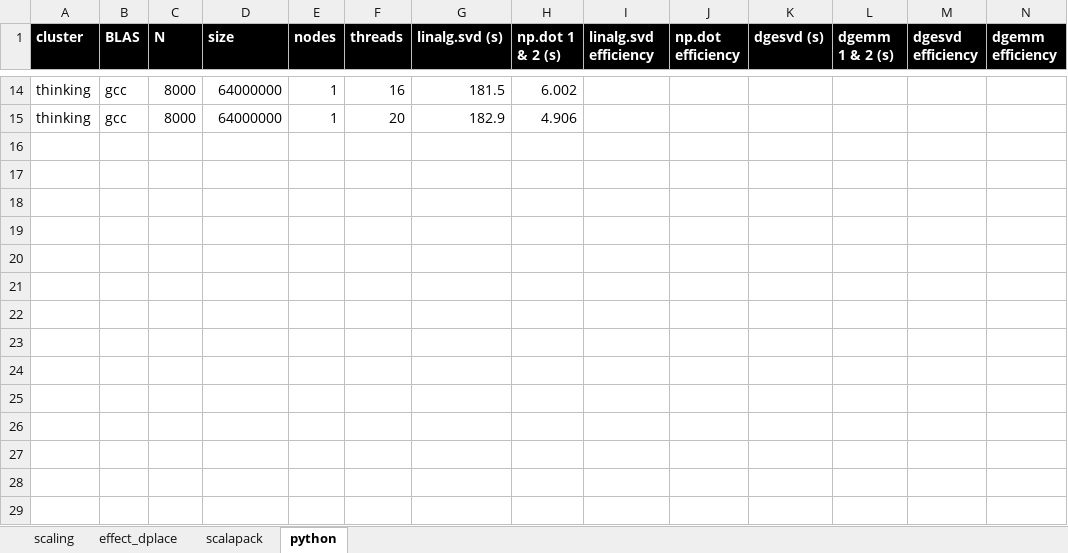
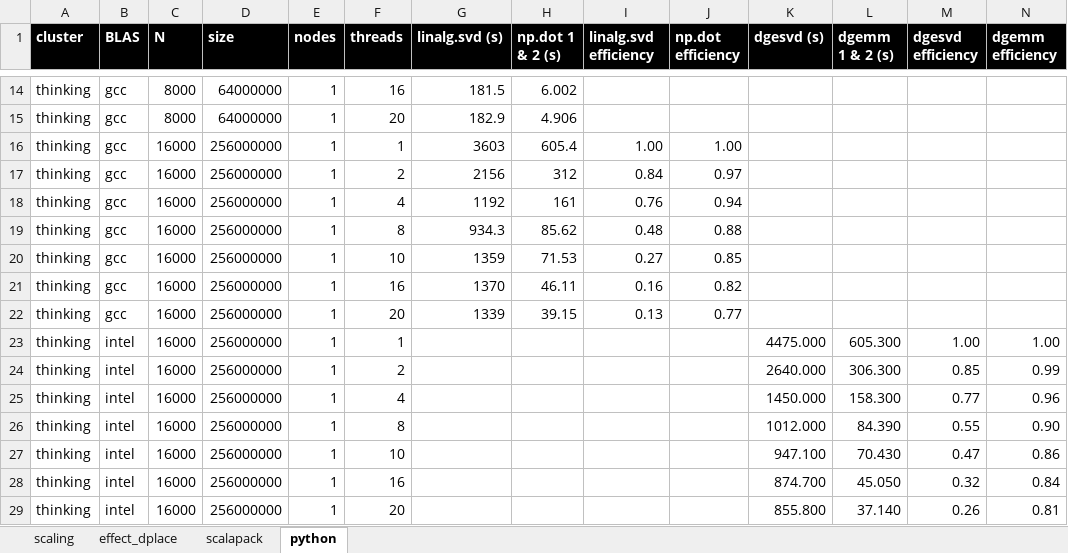
Before and after one commit to gjbex/training-material, an Excel workbook: Math/Lapack/SVD/svd_benchmarks.xlsx, sheet python, drawn as a sheet; only a part is shown, gaps mark what is left out; values as stored, in another font and other column widths than the file's, no borders; rows hold the shown columns only; the diff names each change by its address in the sheet, - before the commit and + after, or states it on an @@ line.

Commit message:
Added more benchmark results

```diff
--- a/Math/Lapack/SVD/svd_benchmarks.xlsx (sheet python)
+++ b/Math/Lapack/SVD/svd_benchmarks.xlsx (sheet python)
+row 16: thinking | gcc | 16000 | 256000000 | 1 | 1 | 3603 | 605.4 | 1.00 | 1.00
+row 17: thinking | gcc | 16000 | 256000000 | 1 | 2 | 2156 | 312 | 0.84 | 0.97
+row 18: thinking | gcc | 16000 | 256000000 | 1 | 4 | 1192 | 161 | 0.76 | 0.94
+row 19: thinking | gcc | 16000 | 256000000 | 1 | 8 | 934.3 | 85.62 | 0.48 | 0.88
+row 20: thinking | gcc | 16000 | 256000000 | 1 | 10 | 1359 | 71.53 | 0.27 | 0.85
+row 21: thinking | gcc | 16000 | 256000000 | 1 | 16 | 1370 | 46.11 | 0.16 | 0.82
+row 22: thinking | gcc | 16000 | 256000000 | 1 | 20 | 1339 | 39.15 | 0.13 | 0.77
+row 23: thinking | intel | 16000 | 256000000 | 1 | 1 |  |  |  |  | 4475.000 | 605.300 | 1.00 | 1.00
+row 24: thinking | intel | 16000 | 256000000 | 1 | 2 |  |  |  |  | 2640.000 | 306.300 | 0.85 | 0.99
+row 25: thinking | intel | 16000 | 256000000 | 1 | 4 |  |  |  |  | 1450.000 | 158.300 | 0.77 | 0.96
+row 26: thinking | intel | 16000 | 256000000 | 1 | 8 |  |  |  |  | 1012.000 | 84.390 | 0.55 | 0.90
+row 27: thinking | intel | 16000 | 256000000 | 1 | 10 |  |  |  |  | 947.100 | 70.430 | 0.47 | 0.86
+row 28: thinking | intel | 16000 | 256000000 | 1 | 16 |  |  |  |  | 874.700 | 45.050 | 0.32 | 0.84
+row 29: thinking | intel | 16000 | 256000000 | 1 | 20 |  |  |  |  | 855.800 | 37.140 | 0.26 | 0.81
```
Also changed, not shown: sheet scalapack.
